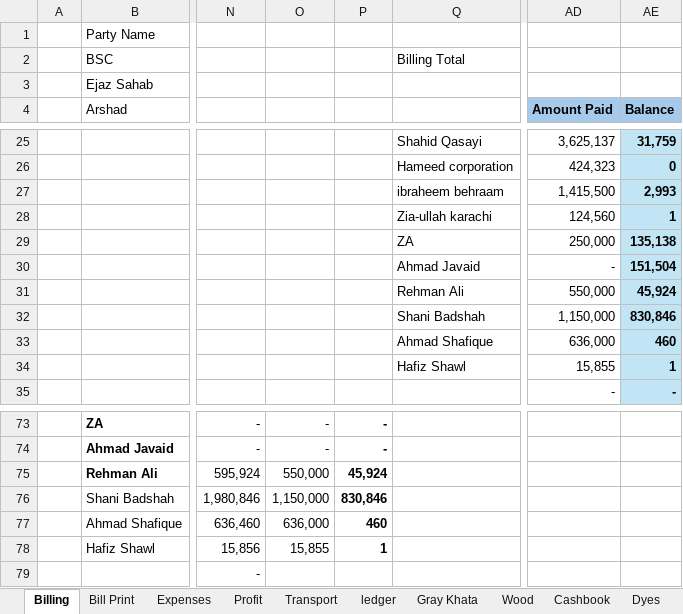
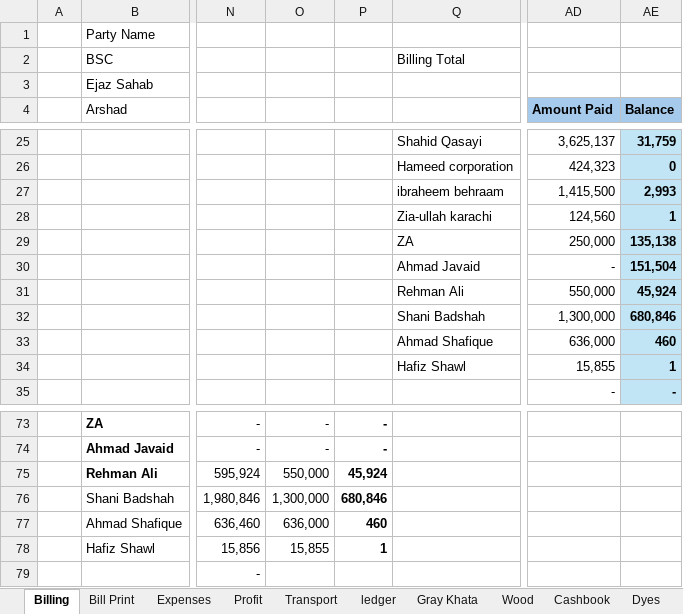
Before and after one commit to omerrazzaq4/AlHamd_Jan, an Excel workbook: Factory_Khata_January.xlsx, sheet Billing, drawn as a sheet; only a part is shown, gaps mark what is left out; values as stored, in another font and other column widths than the file's, no borders; table styles not drawn; the diff names each change by its address in the sheet, - before the commit and + after, or states it on an @@ line.

```diff
--- a/Factory_Khata_January.xlsx (sheet Billing)
+++ b/Factory_Khata_January.xlsx (sheet Billing)
-AD32 (Amount Paid): 1,150,000
+AD32 (Amount Paid): 1,300,000
-AE32 (Balance): 830,846
+AE32 (Balance): 680,846
-O76: 1,150,000
+O76: 1,300,000
-P76: 830,846
+P76: 680,846
```
Also changed, not shown: sheet Cashbook, sheet Wood, sheet Profit, sheet Expenses, sheet Transport, sheet Balance, formulas that keep their value.
